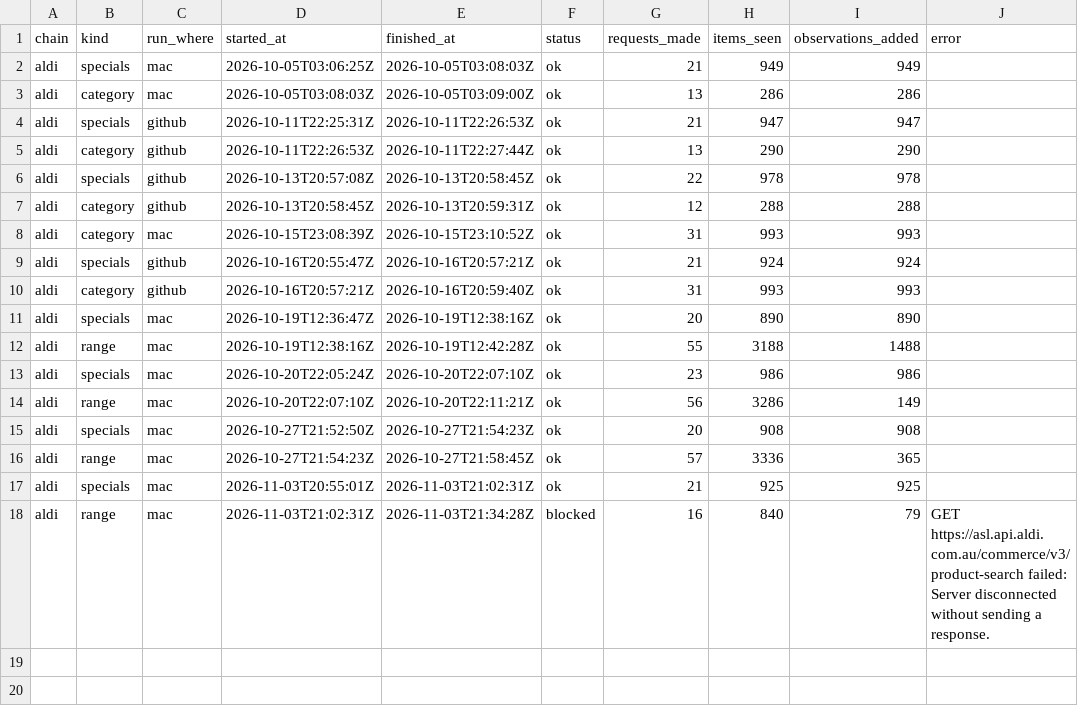
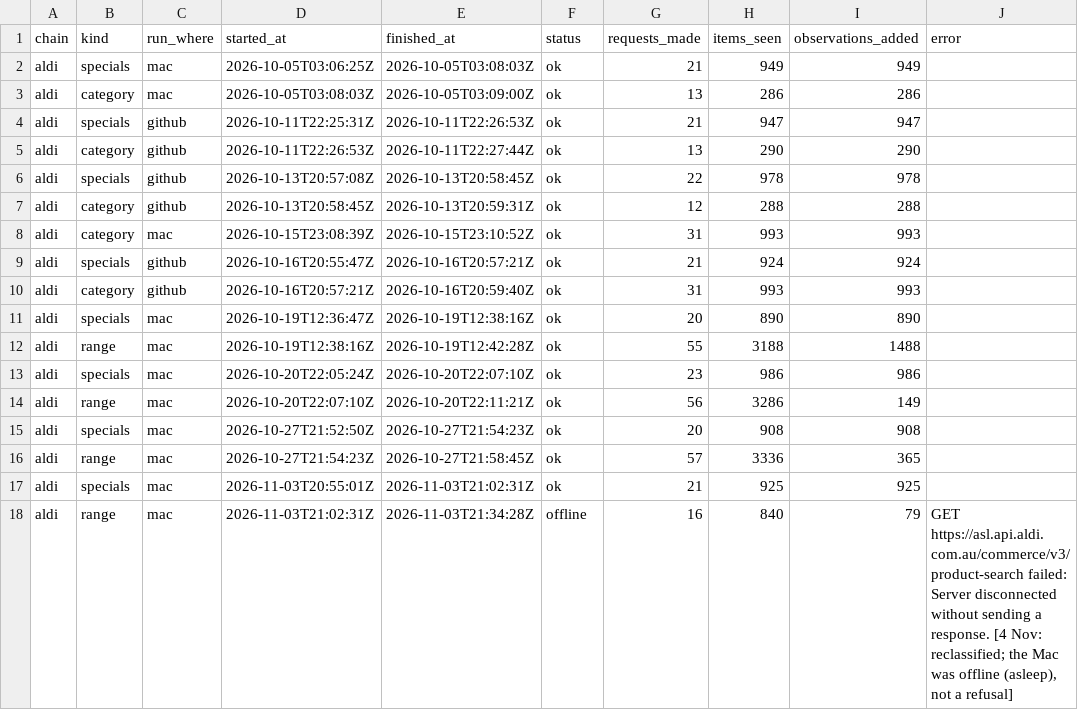
Before and after one commit to marqueztandog7-del/family-specials, a CSV file: history/runs/aldi.csv, drawn as a sheet.

```diff
--- a/history/runs/aldi.csv
+++ b/history/runs/aldi.csv
@@ -17,2 +17,2 @@ aldi,range,mac,2026-10-27T21:54:23Z,2026-10-27T21:58:45Z,ok,57,3336,365,
 aldi,specials,mac,2026-11-03T20:55:01Z,2026-11-03T21:02:31Z,ok,21,925,925,
-aldi,range,mac,2026-11-03T21:02:31Z,2026-11-03T21:34:28Z,blocked,16,840,79,GET https://asl.api.aldi.com.au/commerce/v3/product-search failed: Server disconnected without sending a response.
+aldi,range,mac,2026-11-03T21:02:31Z,2026-11-03T21:34:28Z,offline,16,840,79,"GET https://asl.api.aldi.com.au/commerce/v3/product-search failed: Server disconnected without sending a response. [4 Nov: reclassified; the Mac was offline (asleep), not a refusal]"
```
Also changed, not shown: history/products/aldi.csv, history/products/chemistwarehouse.csv, 12 other files.
